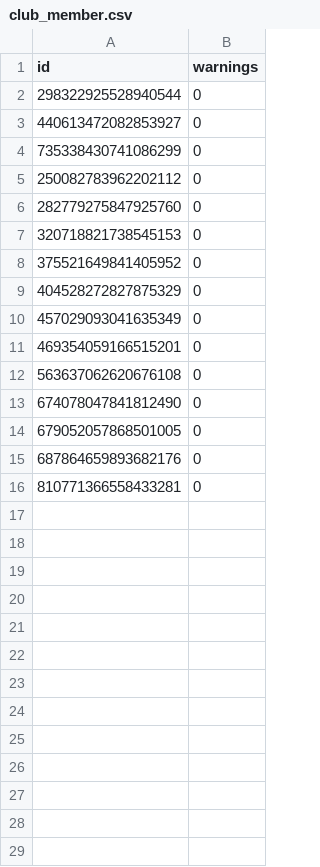
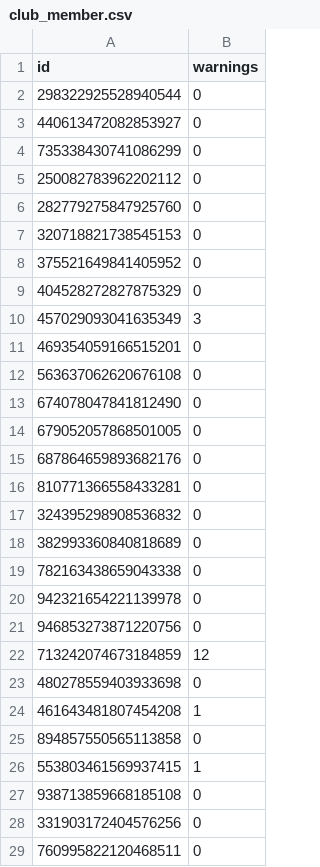
Before and after one commit to charlesliyifeng/Little-Man, a CSV file: data/club_member.csv, drawn as a sheet.

```diff
--- a/data/club_member.csv
+++ b/data/club_member.csv
@@ -9,3 +9,3 @@ id,warnings
 404528272827875329,0
-457029093041635349,0
+457029093041635349,3
 469354059166515201,0
@@ -16 +16,14 @@ id,warnings
 810771366558433281,0
+324395298908536832,0
+382993360840818689,0
+782163438659043338,0
+942321654221139978,0
+946853273871220756,0
+713242074673184859,12
+480278559403933698,0
+461643481807454208,1
+894857550565113858,0
+553803461569937415,1
+938713859668185108,0
+331903172404576256,0
+760995822120468511,0
```
Also changed, not shown: 1 other file.
